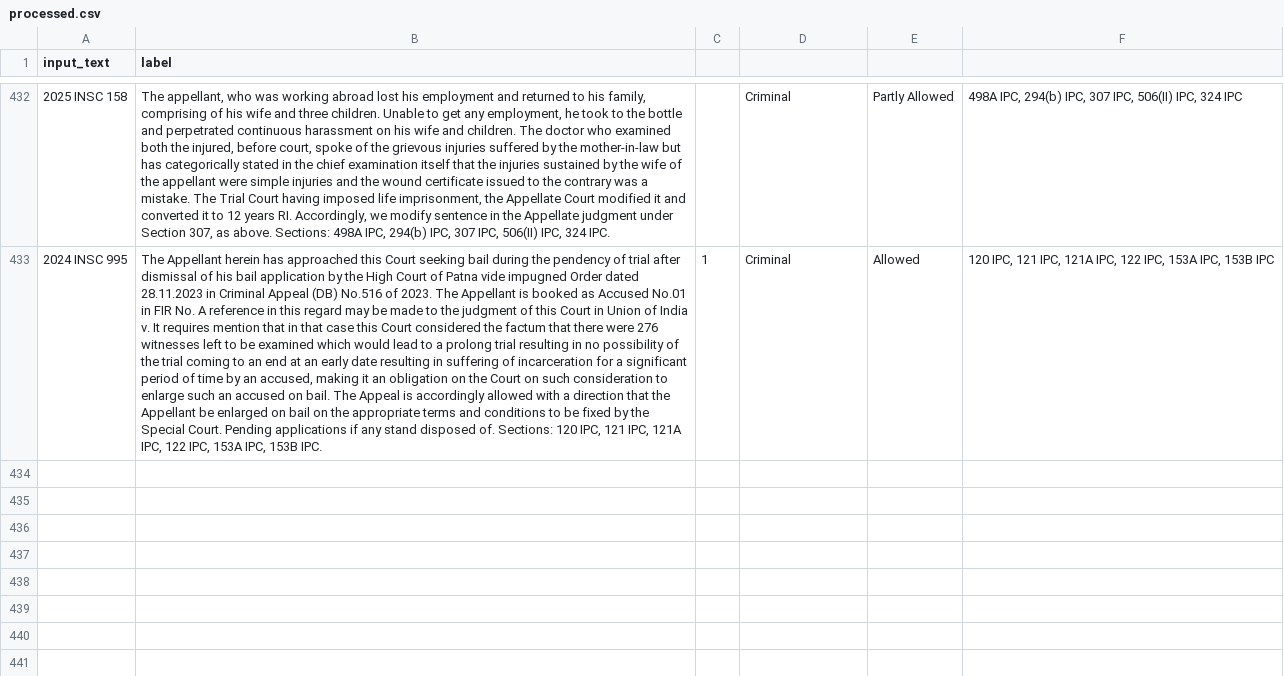
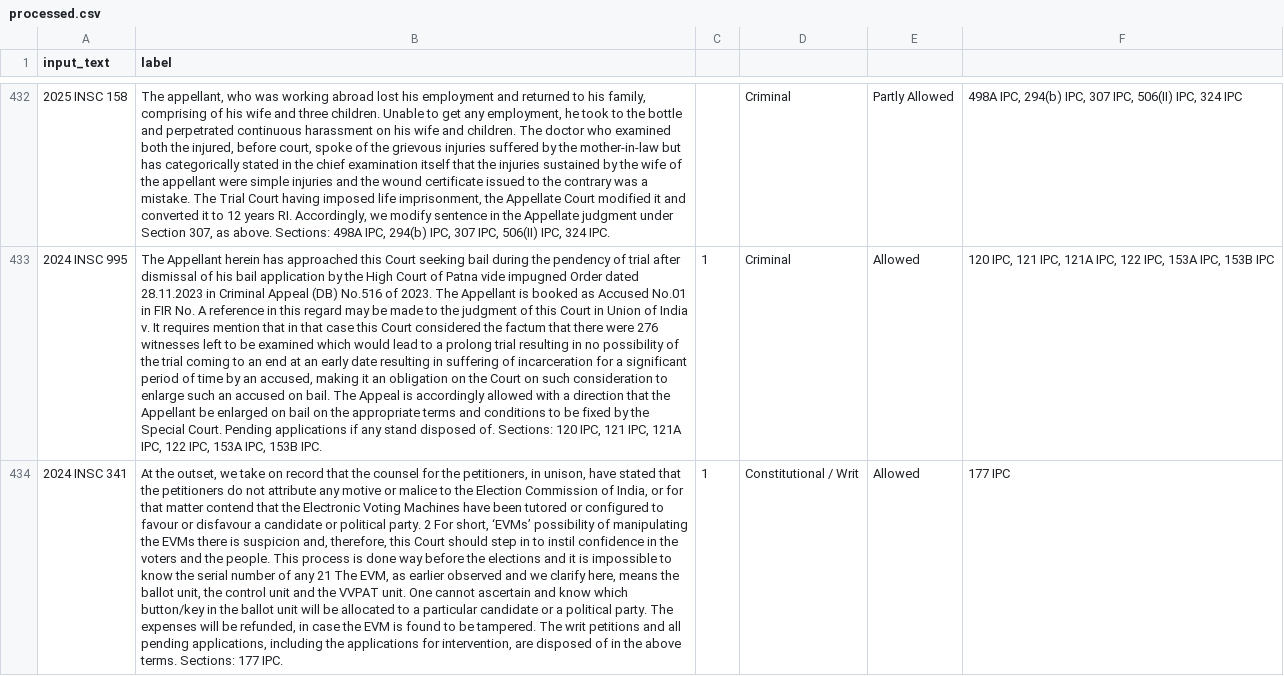
Before and after one commit to FawazMulla/nyayashayak, a CSV file: legal_ai_project/data/processed.csv, drawn as a sheet; only a part is shown, gaps mark what is left out; the diff covers the shown part only; the diff names each change by its address in the sheet, - before the commit and + after, or states it on an @@ line.

Commit message:
prototype-I: AI Legal assistant

```diff
--- a/legal_ai_project/data/processed.csv
+++ b/legal_ai_project/data/processed.csv
+row 434: 2024 INSC 341 | At the outset, we take on record that the counsel for the petitioners, in unison, have stated that the petitioners do not attribute any motive or malice to the Election Commission of India, or for that matter contend that the Electronic Voting Machines have been tutored or configured to favour or disfavour a candidate or political party. 2 For short, ‘EVMs’ possibility of manipulating the EVMs there is suspicion and, therefore, this Court should step in to instil confidence in the voters and the people. This process is done way before the elections and it is impossible to know the serial number of any 21 The EVM, as earlier observed and we clarify here, means the ballot unit, the control unit and the VVPAT unit. One cannot ascertain and know which button/key in the ballot unit will be allocated to a particular candidate or a political party. The expenses will be refunded, in case the EVM is found to be tampered. The writ petitions and all pending applications, including the applications for intervention, are disposed of in the above terms. Sections: 177 IPC. | 1 | Constitutional / Writ | Allowed | 177 IPC
```
Also changed, not shown: 1 added row elsewhere in this file, 9 other files.
